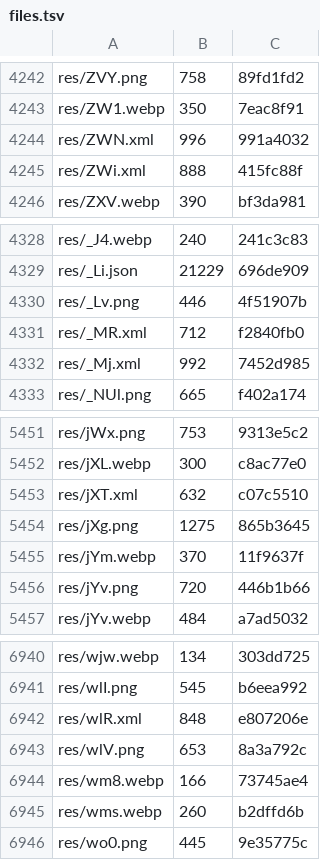
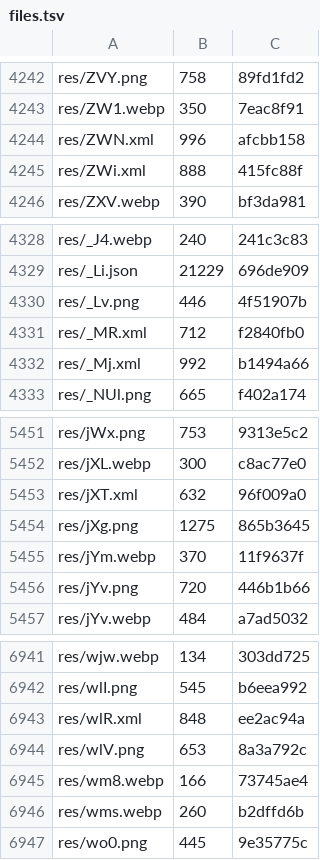
Before and after one commit to lickovan2/tgtracker, a TSV file: data/client/android-beta/files.tsv, drawn as a sheet; only a part is shown, gaps mark what is left out; the diff covers the shown part only.

```diff
--- a/data/client/android-beta/files.tsv
+++ b/data/client/android-beta/files.tsv
@@ -4243,3 +4243,3 @@ res/ZVY.png	758	89fd1fd2
 res/ZW1.webp	350	7eac8f91
-res/ZWN.xml	996	991a4032
+res/ZWN.xml	996	afcbb158
 res/ZWi.xml	888	415fc88f
@@ -4331,3 +4331,3 @@ res/_Lv.png	446	4f51907b
 res/_MR.xml	712	f2840fb0
-res/_Mj.xml	992	7452d985
+res/_Mj.xml	992	b1494a66
 res/_NUl.png	665	f402a174
@@ -5452,3 +5452,3 @@ res/jWx.png	753	9313e5c2
 res/jXL.webp	300	c8ac77e0
-res/jXT.xml	632	c07c5510
+res/jXT.xml	632	96f009a0
 res/jXg.png	1275	865b3645
@@ -6941,3 +6942,3 @@ res/wjw.webp	134	303dd725
 res/wlI.png	545	b6eea992
-res/wlR.xml	848	e807206e
+res/wlR.xml	848	ee2ac94a
 res/wlV.png	653	8a3a792c
```
Also changed, not shown: 1 added row and 27 edited cells elsewhere in this file, 5 other files.
